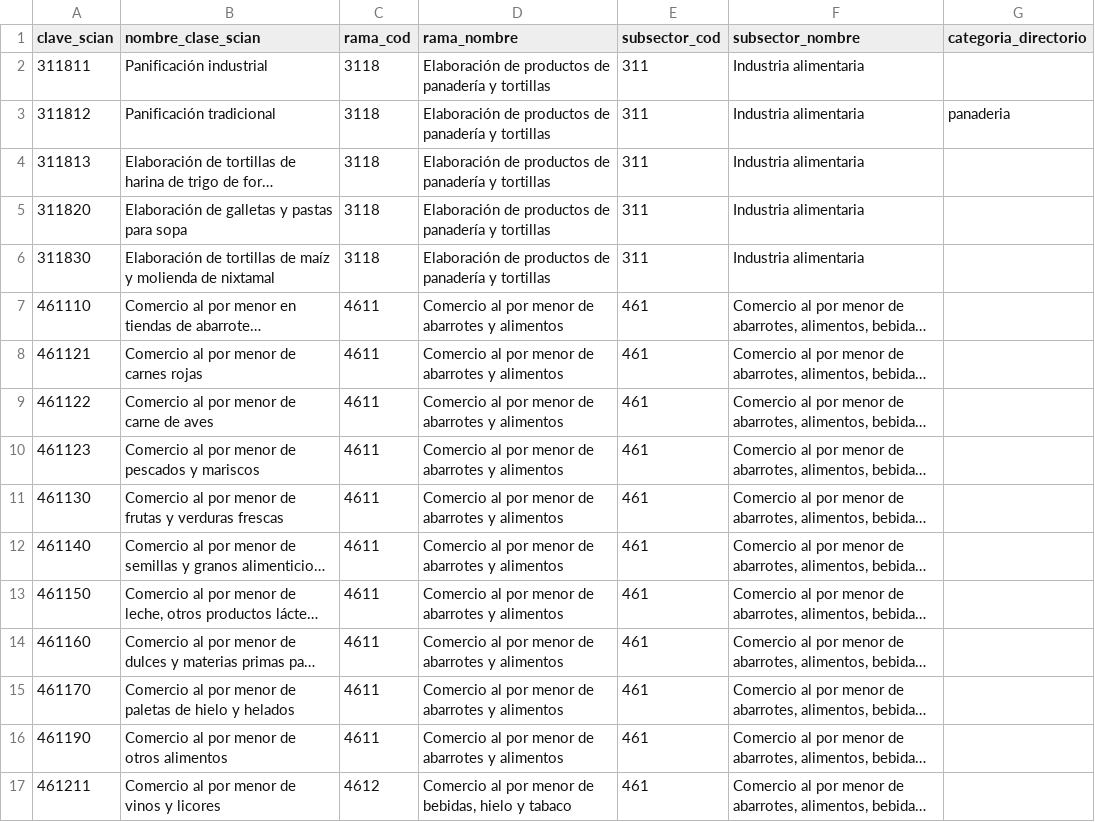
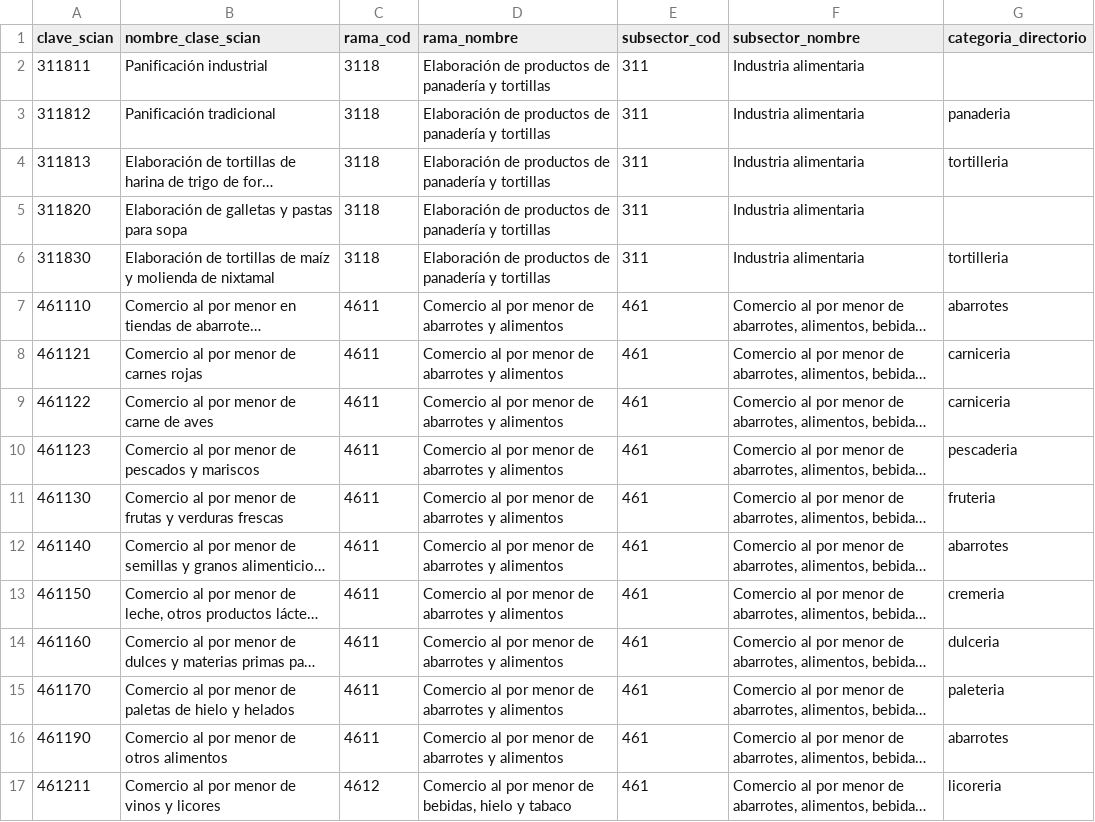
Before and after one commit to atapia9/aca-ai-orchestrator, a CSV file: data/inegi/scian-comercio-servicios-acambaro.csv, drawn as a sheet; only a part is shown; long unchanged cells end in …; the diff covers the shown part only; the diff names each change by its address in the sheet, - before the commit and + after, or states it on an @@ line.

```diff
--- a/data/inegi/scian-comercio-servicios-acambaro.csv
+++ b/data/inegi/scian-comercio-servicios-acambaro.csv
-G4 (categoria_directorio): (empty)
+G4 (categoria_directorio): tortilleria
-G6 (categoria_directorio): (empty)
+G6 (categoria_directorio): tortilleria
-G7 (categoria_directorio): (empty)
+G7 (categoria_directorio): abarrotes
-G8:G9 (categoria_directorio): (empty)
+G8:G9 (categoria_directorio): carniceria
-G10 (categoria_directorio): (empty)
+G10 (categoria_directorio): pescaderia
-G11 (categoria_directorio): (empty)
+G11 (categoria_directorio): fruteria
-G12 (categoria_directorio): (empty)
+G12 (categoria_directorio): abarrotes
-G13 (categoria_directorio): (empty)
+G13 (categoria_directorio): cremeria
-G14 (categoria_directorio): (empty)
+G14 (categoria_directorio): dulceria
-G15 (categoria_directorio): (empty)
+G15 (categoria_directorio): paleteria
-G16 (categoria_directorio): (empty)
+G16 (categoria_directorio): abarrotes
-G17 (categoria_directorio): (empty)
+G17 (categoria_directorio): licoreria
```
Also changed, not shown: 92 edited cells elsewhere in this file, 1 other file.
